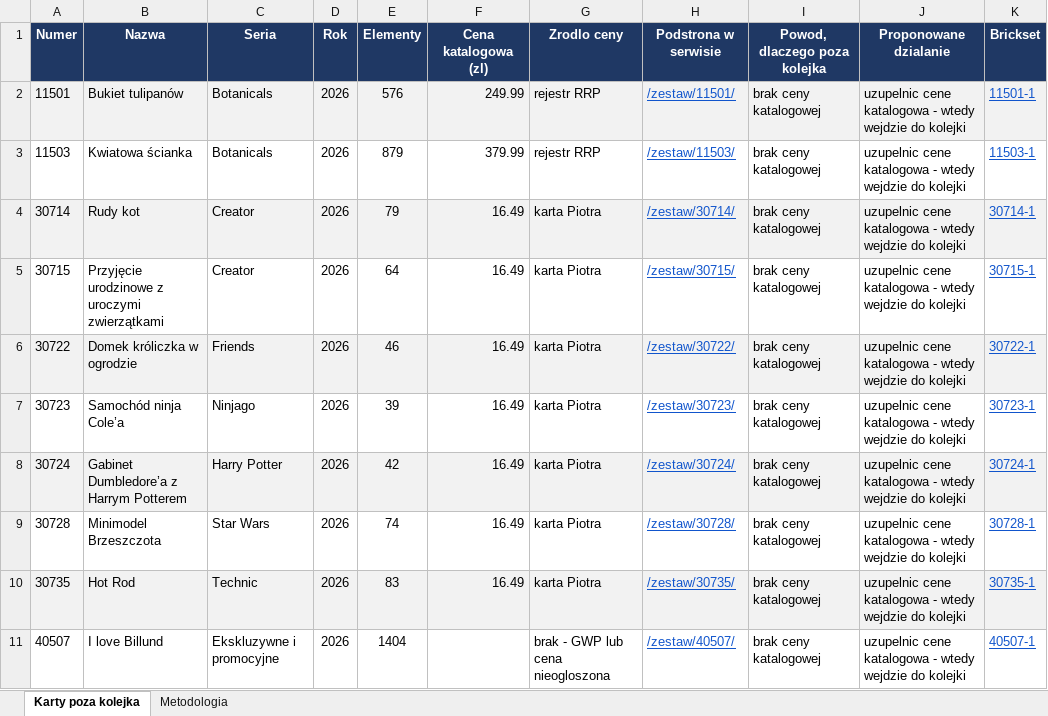
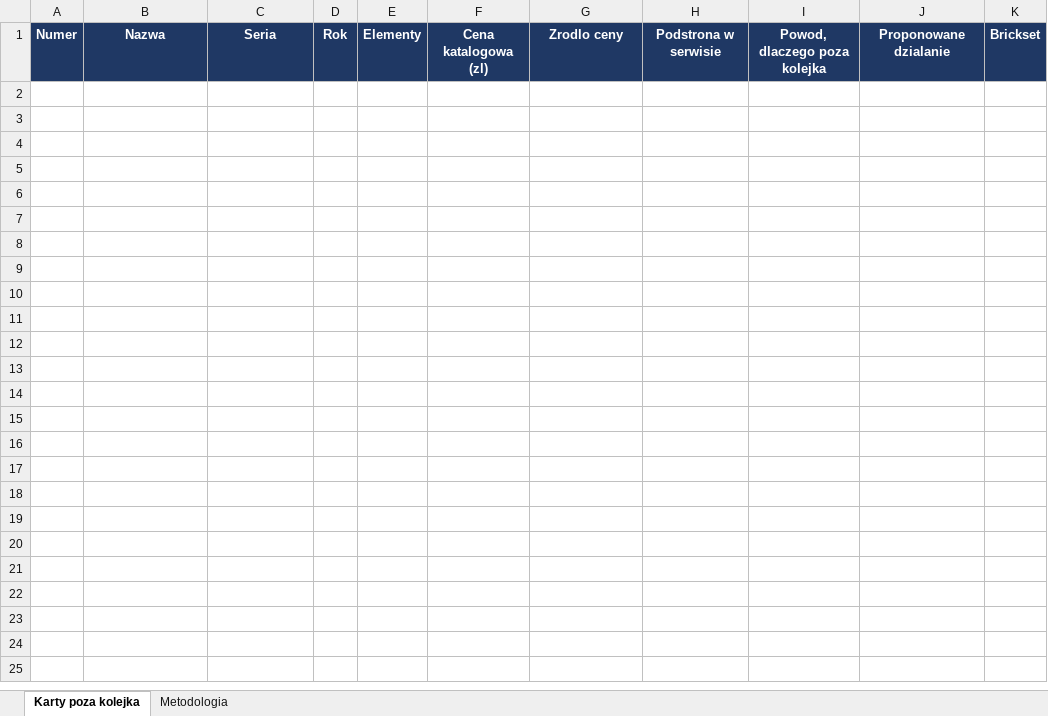
Before and after one commit to MarekDOLEW/blogoklockach, an Excel workbook: materialy/karty-poza-kolejka.xlsx, sheet Karty poza kolejka, drawn as a sheet; only a part is shown; values as stored, in another font and other column widths than the file's, no borders; the diff covers the shown part only; the diff names each change by its address in the sheet, - before the commit and + after, or states it on an @@ line.

```diff
--- a/materialy/karty-poza-kolejka.xlsx (sheet Karty poza kolejka)
+++ b/materialy/karty-poza-kolejka.xlsx (sheet Karty poza kolejka)
-row 2: 11501 | Bukiet tulipanów | Botanicals | 2026 | 576 | 249.99 | rejestr RRP | /zestaw/11501/ | brak ceny katalogowej | uzupelnic cene katalogowa - wtedy wejdzie do kolejki | 11501-1
-row 3: 11503 | Kwiatowa ścianka | Botanicals | 2026 | 879 | 379.99 | rejestr RRP | /zestaw/11503/ | brak ceny katalogowej | uzupelnic cene katalogowa - wtedy wejdzie do kolejki | 11503-1
-row 4: 30714 | Rudy kot | Creator | 2026 | 79 | 16.49 | karta Piotra | /zestaw/30714/ | brak ceny katalogowej | uzupelnic cene katalogowa - wtedy wejdzie do kolejki | 30714-1
-row 5: 30715 | Przyjęcie urodzinowe z uroczymi zwierzątkami | Creator | 2026 | 64 | 16.49 | karta Piotra | /zestaw/30715/ | brak ceny katalogowej | uzupelnic cene katalogowa - wtedy wejdzie do kolejki | 30715-1
-row 6: 30722 | Domek króliczka w ogrodzie | Friends | 2026 | 46 | 16.49 | karta Piotra | /zestaw/30722/ | brak ceny katalogowej | uzupelnic cene katalogowa - wtedy wejdzie do kolejki | 30722-1
-row 7: 30723 | Samochód ninja Cole’a | Ninjago | 2026 | 39 | 16.49 | karta Piotra | /zestaw/30723/ | brak ceny katalogowej | uzupelnic cene katalogowa - wtedy wejdzie do kolejki | 30723-1
-row 8: 30724 | Gabinet Dumbledore’a z Harrym Potterem | Harry Potter | 2026 | 42 | 16.49 | karta Piotra | /zestaw/30724/ | brak ceny katalogowej | uzupelnic cene katalogowa - wtedy wejdzie do kolejki | 30724-1
-row 9: 30728 | Minimodel Brzeszczota | Star Wars | 2026 | 74 | 16.49 | karta Piotra | /zestaw/30728/ | brak ceny katalogowej | uzupelnic cene katalogowa - wtedy wejdzie do kolejki | 30728-1
-row 10: 30735 | Hot Rod | Technic | 2026 | 83 | 16.49 | karta Piotra | /zestaw/30735/ | brak ceny katalogowej | uzupelnic cene katalogowa - wtedy wejdzie do kolejki | 30735-1
-row 11: 40507 | I love Billund | Ekskluzywne i promocyjne | 2026 | 1404 |  | brak - GWP lub cena nieogloszona | /zestaw/40507/ | brak ceny katalogowej | uzupelnic cene katalogowa - wtedy wejdzie do kolejki | 40507-1
```
Also changed, not shown: 25 removed rows elsewhere in this sheet, materialy/kolejka-redakcyjna.xlsx, materialy/zestawy-bez-ceny.xlsx, 1 other file.
